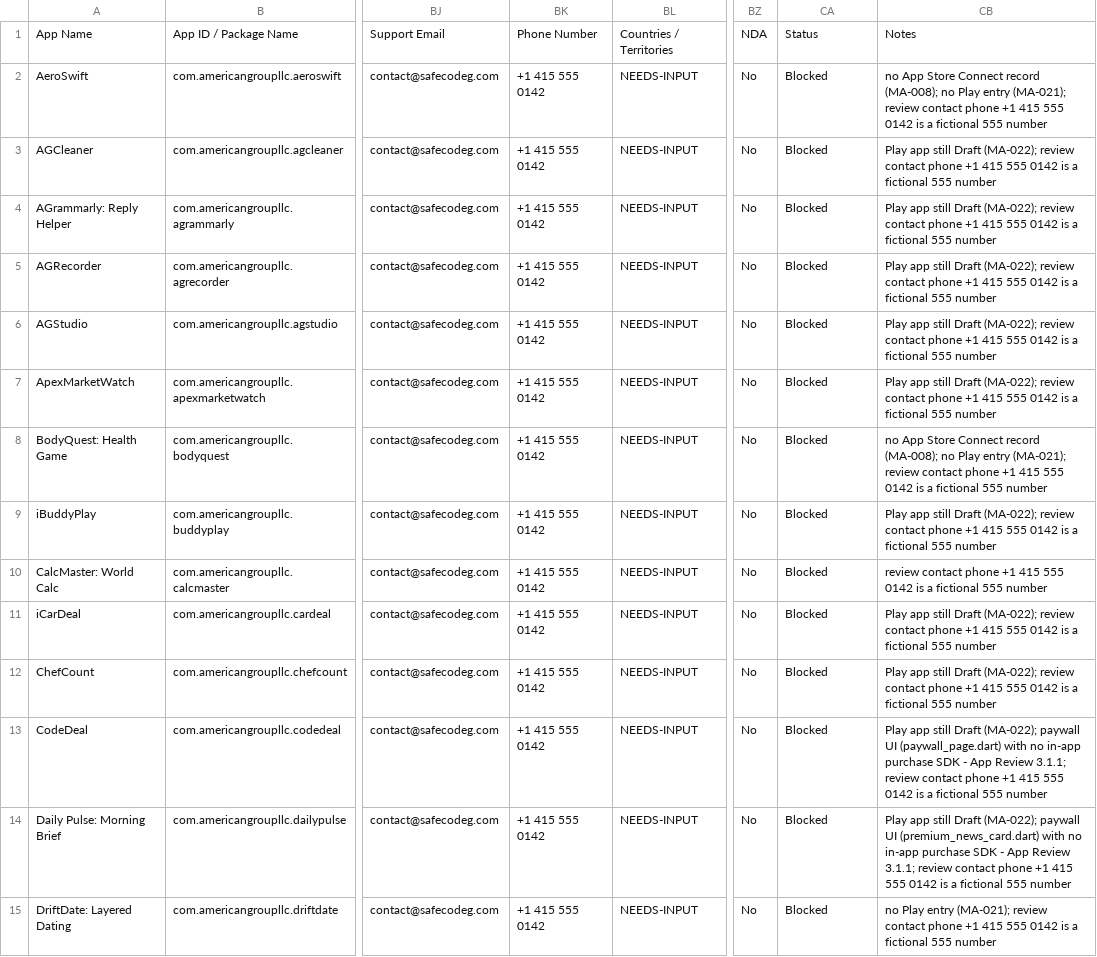
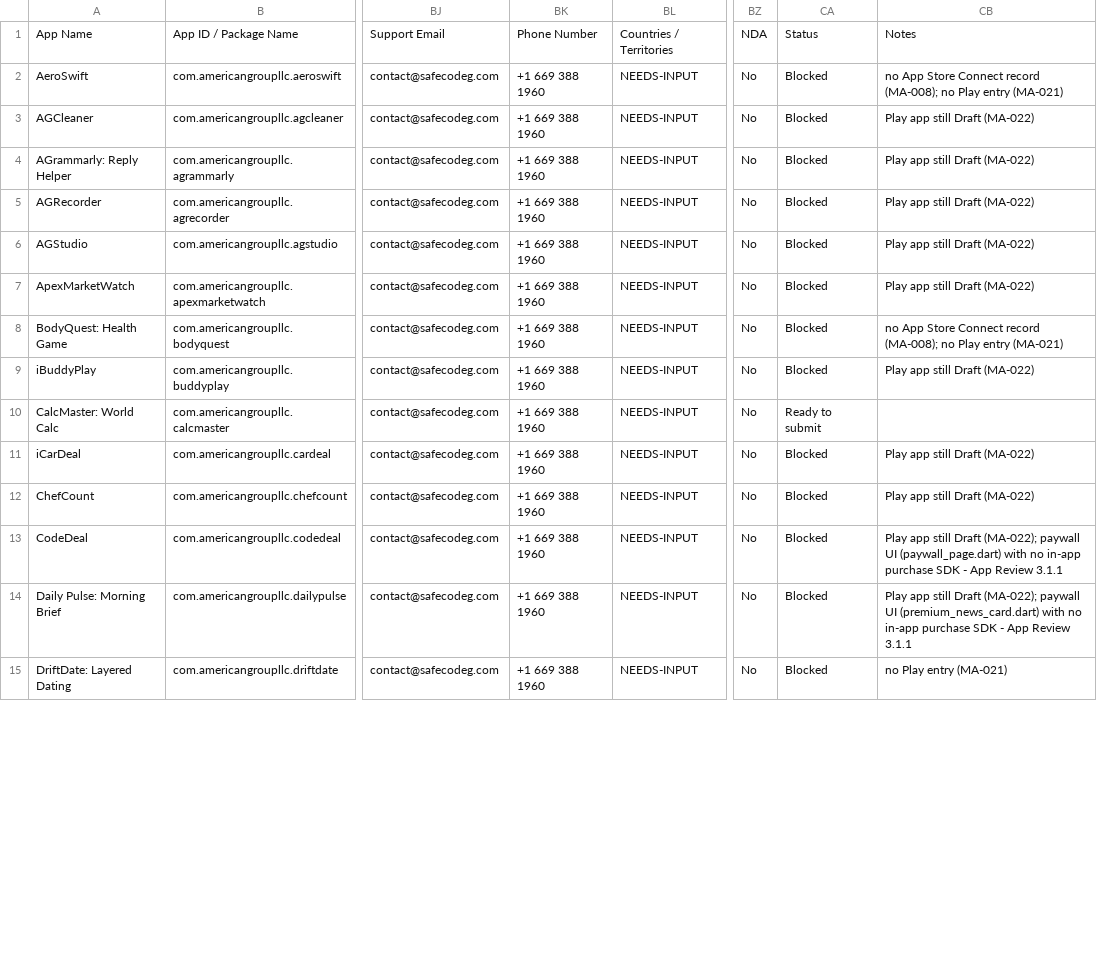
Before and after one commit to AmericanGroupLLC/agl-manifest, a CSV file: docs/store-master.csv, drawn as a sheet; only a part is shown, gaps mark what is left out; the diff covers the shown part only; the diff names each change by its address in the sheet, - before the commit and + after, or states it on an @@ line.

Commit message:
Put every store field in status.csv, and use a phone number that answers
status.csv now carries the build state and all 80 fields the two stores ask
for - 105 columns, 43 rows. They were two files, which meant looking in two
places to answer one question about one app, and the store half going stale
whenever only status.py had run. store_master_csv.py still owns those columns
and how each is measured; status.py joins them on the repo name and keeps its
own value on a clash.

The review contact phone was +1 415 555 0142 in 73 files. 555-01xx is the
reserved fictional range, so nobody answers it, and App Review calls that
number when a submission stalls. Replaced with +1 669 388 1960 everywhere:
store/defaults.json, 25 per-app store/apps/*.json, and the
fastlane/metadata/review_information/phone_number.txt in every app repo.

Also drops a stale hardcoded entry. generate_manifest.py carried
moved_out = {"Kinnav": ...} from when Kinnav lived in a personal account. It
was transferred back into the org on 2026-09-24, so apps.json had in_org false
for an app that is in the org, and status.py reported 42 apps instead of 43.
Both now read 43.

Confirmed while checking: all 43 apps are Flutter - pubspec.yaml, lib/main.dart
and a flutter dependency in every one.

What is left is not code. 26 apps are still Draft on Play, 13 have no App Store
Connect record, 11 have no Play entry, and 6 show a paywall with no in-app
purchase behind it (MA-023). Four apps - CalcMaster, iMaps, TripNest,
Uscis-Case - now have no blocker at all.

```diff
--- a/docs/store-master.csv
+++ b/docs/store-master.csv
-BK2:BK15: +1 415 555 0142
+BK2:BK15: +1 669 388 1960
-CB2: …Play entry (MA-021); review contact phone +1 415 555 0142 is a fictional 555 number
+CB2: …Play entry (MA-021)
-CB3:CB7: …still Draft (MA-022); review contact phone +1 415 555 0142 is a fictional 555 number
+CB3:CB7: …still Draft (MA-022)
-CB8: …Play entry (MA-021); review contact phone +1 415 555 0142 is a fictional 555 number
+CB8: …Play entry (MA-021)
-CB9: …still Draft (MA-022); review contact phone +1 415 555 0142 is a fictional 555 number
+CB9: …still Draft (MA-022)
-CA10: Blocked
+CA10: Ready to submit
-CB10: review contact phone +1 415 555 0142 is a fictional 555 number
+CB10: (empty)
-CB11:CB12: …still Draft (MA-022); review contact phone +1 415 555 0142 is a fictional 555 number
+CB11:CB12: …still Draft (MA-022)
-CB13: …App Review 3.1.1; review contact phone +1 415 555 0142 is a fictional 555 number
+CB13: …App Review 3.1.1
-CB14: …App Review 3.1.1; review contact phone +1 415 555 0142 is a fictional 555 number
+CB14: …App Review 3.1.1
-CB15: …Play entry (MA-021); review contact phone +1 415 555 0142 is a fictional 555 number
+CB15: …Play entry (MA-021)
```
Also changed, not shown: 61 edited cells elsewhere in this file, 32 other files.
